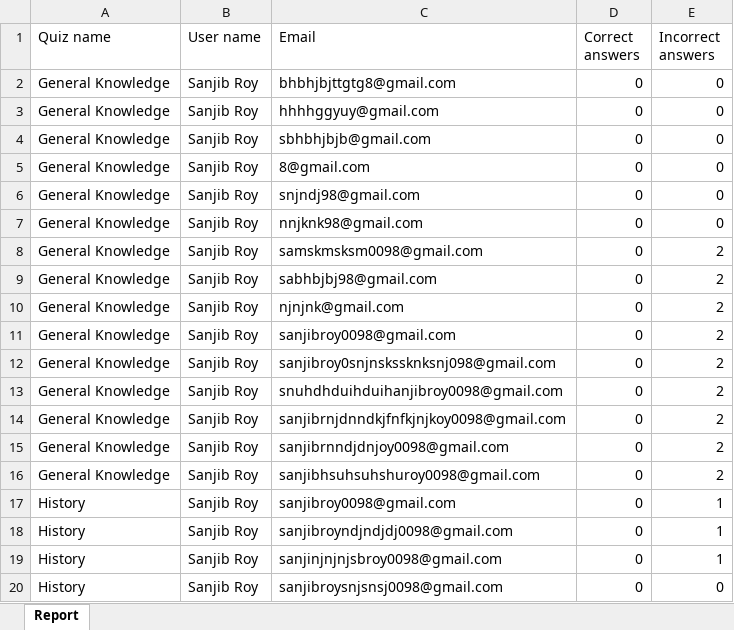
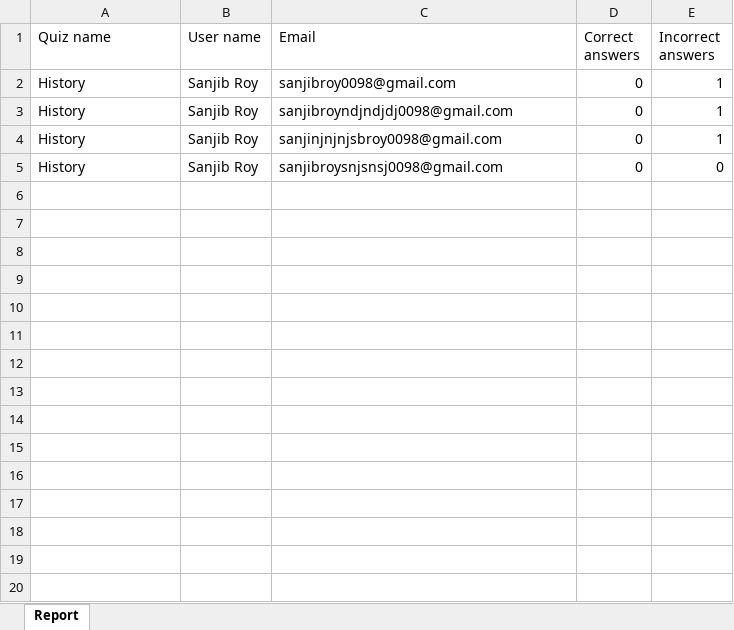
Before and after one commit to sanjibroy360/quizzy-by-sanjibroy360, an Excel workbook: public/report.xlsx, sheet Report, drawn as a sheet; only a part is shown; values as stored, in another font and other column widths than the file's, no borders; the diff covers the shown part only; the diff names each change by its address in the sheet, - before the commit and + after, or states it on an @@ line.

```diff
--- a/public/report.xlsx (sheet Report)
+++ b/public/report.xlsx (sheet Report)
-row 2: General Knowledge | Sanjib Roy | bhbhjbjttgtg8@gmail.com | 0 | 0
-row 3: General Knowledge | Sanjib Roy | hhhhggyuy@gmail.com | 0 | 0
-row 4: General Knowledge | Sanjib Roy | sbhbhjbjb@gmail.com | 0 | 0
-row 5: General Knowledge | Sanjib Roy | 8@gmail.com | 0 | 0
-row 6: General Knowledge | Sanjib Roy | snjndj98@gmail.com | 0 | 0
-row 7: General Knowledge | Sanjib Roy | nnjknk98@gmail.com | 0 | 0
-row 8: General Knowledge | Sanjib Roy | samskmsksm0098@gmail.com | 0 | 2
-row 9: General Knowledge | Sanjib Roy | sabhbjbj98@gmail.com | 0 | 2
-row 10: General Knowledge | Sanjib Roy | njnjnk@gmail.com | 0 | 2
-row 11: General Knowledge | Sanjib Roy | sanjibroy0098@gmail.com | 0 | 2
-row 12: General Knowledge | Sanjib Roy | sanjibroy0snjnskssknksnj098@gmail.com | 0 | 2
-row 13: General Knowledge | Sanjib Roy | snuhdhduihduihanjibroy0098@gmail.com | 0 | 2
-row 14: General Knowledge | Sanjib Roy | sanjibrnjdnndkjfnfkjnjkoy0098@gmail.com | 0 | 2
-row 15: General Knowledge | Sanjib Roy | sanjibrnndjdnjoy0098@gmail.com | 0 | 2
-row 16: General Knowledge | Sanjib Roy | sanjibhsuhsuhshuroy0098@gmail.com | 0 | 2
```
Also changed, not shown: 15 removed rows elsewhere in this sheet, 3 other files.
